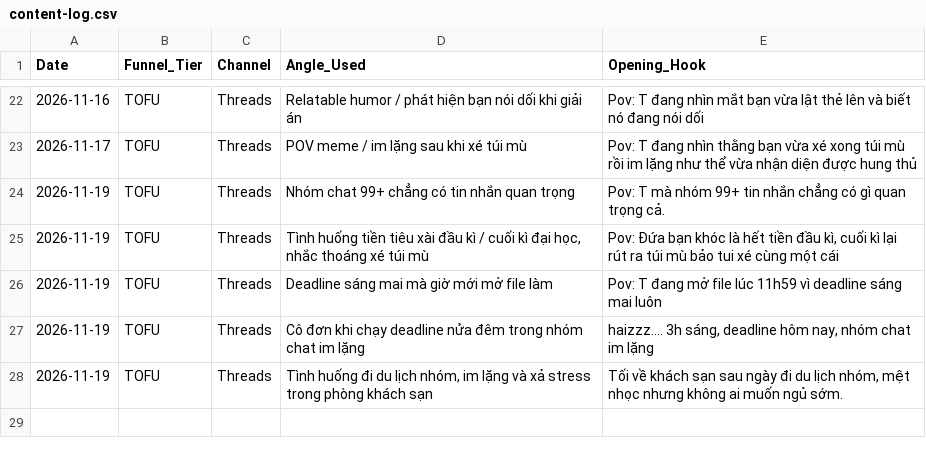
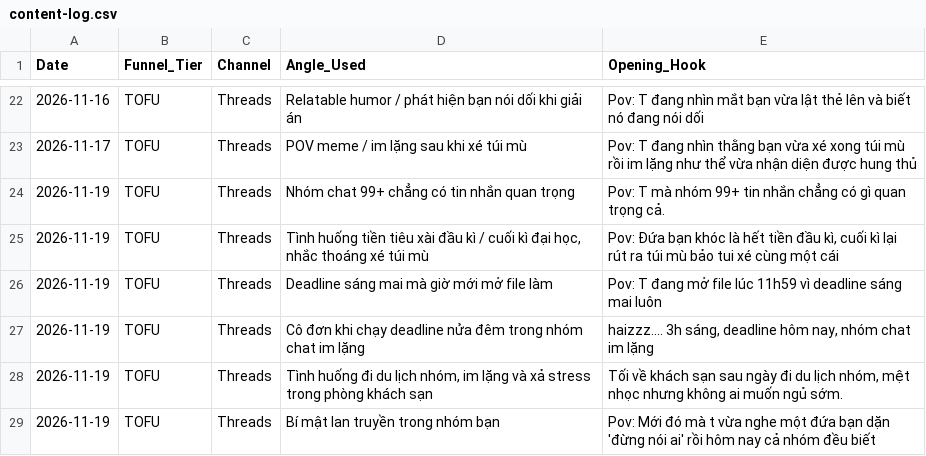
Before and after one commit to ntminh-626/MANHMOI-MARKETING-AI_AGENT, a CSV file: content-log.csv, drawn as a sheet; only a part is shown, gaps mark what is left out; the diff names each change by its address in the sheet, - before the commit and + after, or states it on an @@ line.

```diff
--- a/content-log.csv
+++ b/content-log.csv
+row 29: 2026-11-19 | TOFU | Threads | Bí mật lan truyền trong nhóm bạn | Pov: Mới đó mà t vừa nghe một đứa bạn dặn 'đừng nói ai' rồi hôm nay cả nhóm đều biết
```
Also changed, not shown: 3 other files.
